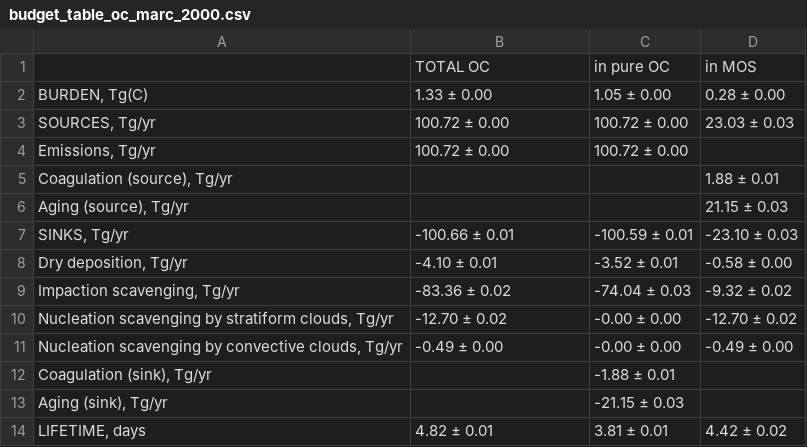
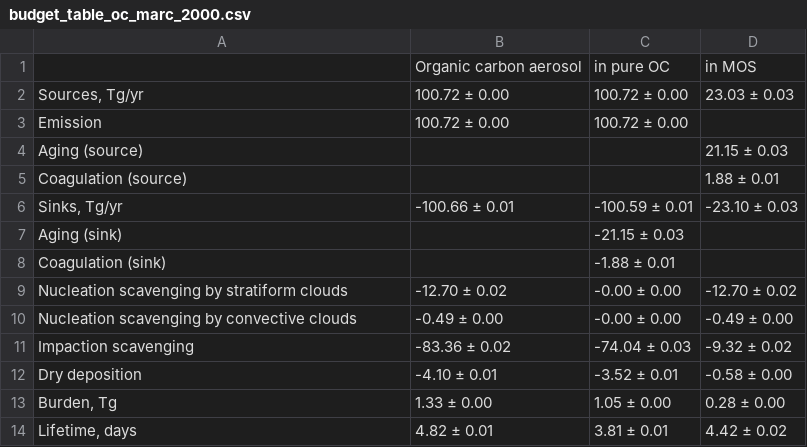
Before and after one commit to grandey/p17c-marc-comparison, a CSV file: analysis_draft2017b/csv/budget_table_oc_marc_2000.csv, drawn as a sheet.

```diff
--- a/analysis_draft2017b/csv/budget_table_oc_marc_2000.csv
+++ b/analysis_draft2017b/csv/budget_table_oc_marc_2000.csv
@@ -1,14 +1,14 @@
-,TOTAL OC,in pure OC,in MOS
-"BURDEN, Tg(C)",1.33 ± 0.00,1.05 ± 0.00,0.28 ± 0.00
-"SOURCES, Tg/yr",100.72 ± 0.00,100.72 ± 0.00,23.03 ± 0.03
-"Emissions, Tg/yr",100.72 ± 0.00,100.72 ± 0.00,
-"Coagulation (source), Tg/yr",,,1.88 ± 0.01
-"Aging (source), Tg/yr",,,21.15 ± 0.03
-"SINKS, Tg/yr",-100.66 ± 0.01,-100.59 ± 0.01,-23.10 ± 0.03
-"Dry deposition, Tg/yr",-4.10 ± 0.01,-3.52 ± 0.01,-0.58 ± 0.00
-"Impaction scavenging, Tg/yr",-83.36 ± 0.02,-74.04 ± 0.03,-9.32 ± 0.02
-"Nucleation scavenging by stratiform clouds, Tg/yr",-12.70 ± 0.02,-0.00 ± 0.00,-12.70 ± 0.02
-"Nucleation scavenging by convective clouds, Tg/yr",-0.49 ± 0.00,-0.00 ± 0.00,-0.49 ± 0.00
-"Coagulation (sink), Tg/yr",,-1.88 ± 0.01,
-"Aging (sink), Tg/yr",,-21.15 ± 0.03,
-"LIFETIME, days",4.82 ± 0.01,3.81 ± 0.01,4.42 ± 0.02
+,Organic carbon aerosol,in pure OC,in MOS
+"Sources, Tg/yr",100.72 ± 0.00,100.72 ± 0.00,23.03 ± 0.03
+Emission,100.72 ± 0.00,100.72 ± 0.00,
+Aging (source),,,21.15 ± 0.03
+Coagulation (source),,,1.88 ± 0.01
+"Sinks, Tg/yr",-100.66 ± 0.01,-100.59 ± 0.01,-23.10 ± 0.03
+Aging (sink),,-21.15 ± 0.03,
+Coagulation (sink),,-1.88 ± 0.01,
+Nucleation scavenging by stratiform clouds,-12.70 ± 0.02,-0.00 ± 0.00,-12.70 ± 0.02
+Nucleation scavenging by convective clouds,-0.49 ± 0.00,-0.00 ± 0.00,-0.49 ± 0.00
+Impaction scavenging,-83.36 ± 0.02,-74.04 ± 0.03,-9.32 ± 0.02
+Dry deposition,-4.10 ± 0.01,-3.52 ± 0.01,-0.58 ± 0.00
+"Burden, Tg",1.33 ± 0.00,1.05 ± 0.00,0.28 ± 0.00
+"Lifetime, days",4.82 ± 0.01,3.81 ± 0.01,4.42 ± 0.02
```
Also changed, not shown: analysis_draft2017b/csv/budget_table_bc_marc_2000.csv, analysis_draft2017b/csv/budget_table_oc_marc_1850.csv, 6 other files.
